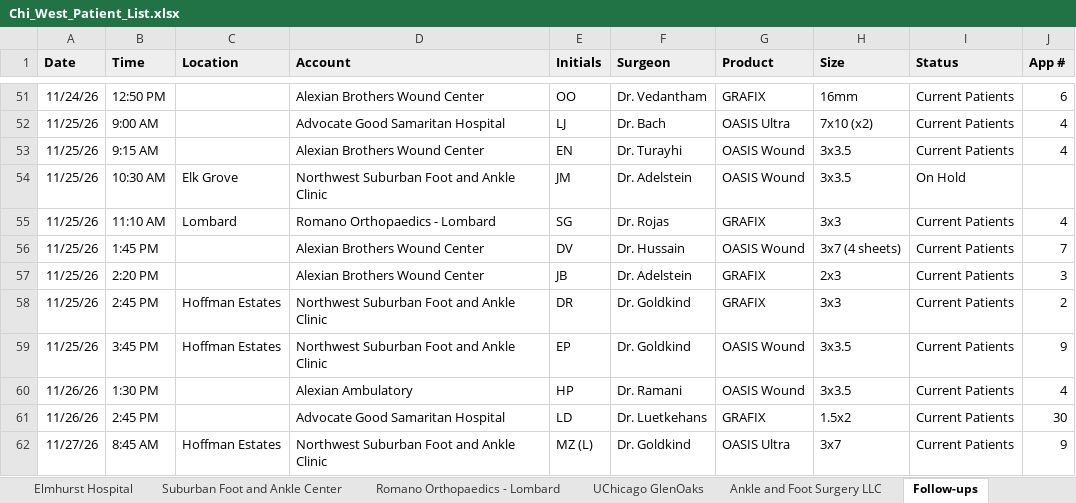
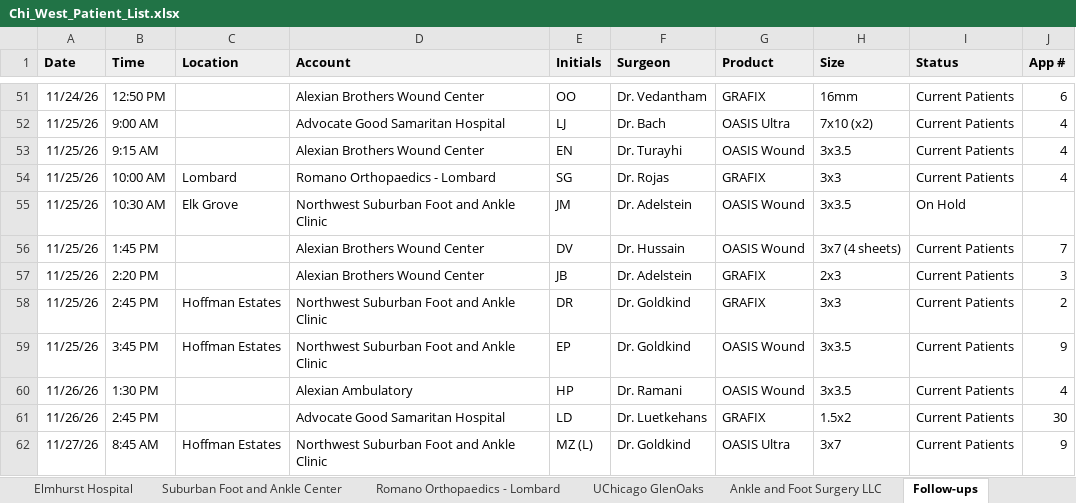
Before and after one commit to ajpeterson113/Graft-Tracker, an Excel workbook: Chi_West_Patient_List.xlsx, sheet Follow-ups, drawn as a sheet; only a part is shown, gaps mark what is left out; values as stored, in another font and other column widths than the file's, no borders; removed rows and columns are numbered as before the commit, all else as after; the diff names each change by its address in the sheet, - before the commit and + after, or states it on an @@ line.

```diff
--- a/Chi_West_Patient_List.xlsx (sheet Follow-ups)
+++ b/Chi_West_Patient_List.xlsx (sheet Follow-ups)
+row 54: 11/25/26 | 10:00 AM | Lombard | Romano Orthopaedics - Lombard | SG | Dr. Rojas | GRAFIX | 3x3 | Current Patients | 4
-row 55: 11/25/26 | 11:10 AM | Lombard | Romano Orthopaedics - Lombard | SG | Dr. Rojas | GRAFIX | 3x3 | Current Patients | 4
```
Also changed, not shown: sheet Romano Orthopaedics - Lombard, sheet All Patients, 16 other files.
